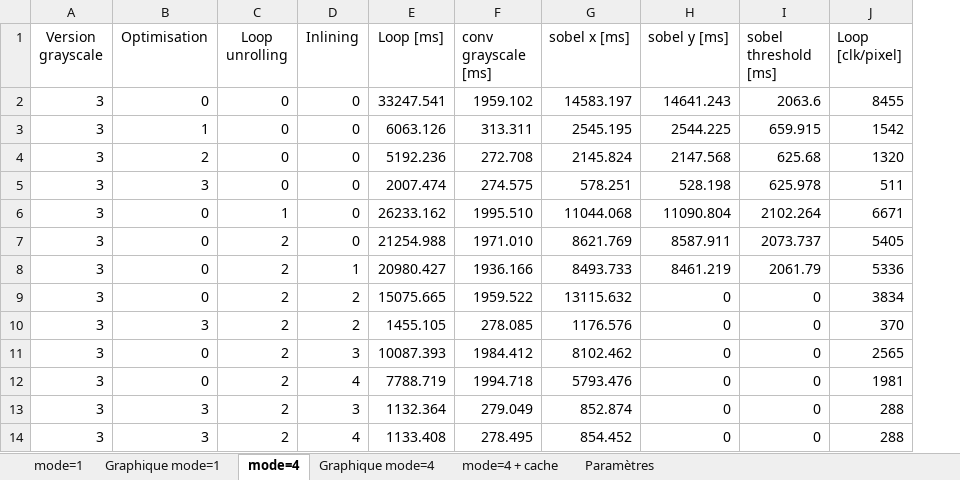
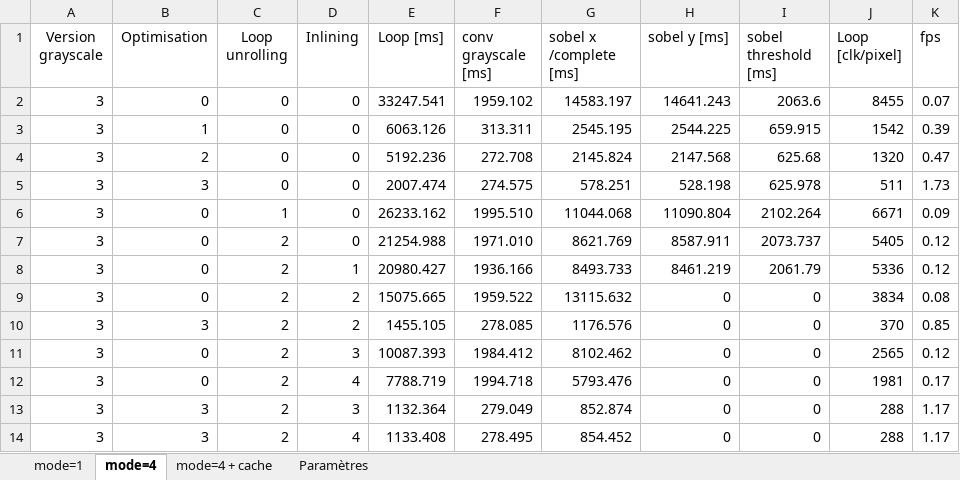
Before and after one commit to SebastienDeriaz/EmbHardw_Sobel, an Excel workbook: Temps.xlsx, sheet mode=4, drawn as a sheet; values as stored, in another font and other column widths than the file's, no borders; charts and pictures and conditional formats not drawn; the diff names each change by its address in the sheet, - before the commit and + after, or states it on an @@ line.

```diff
--- a/Temps.xlsx (sheet mode=4)
+++ b/Temps.xlsx (sheet mode=4)
-sheet tab: Graphique mode=1
-sheet tab: Graphique mode=4
+column K (fps), rows 2-14: 0.07 | 0.39 | 0.47 | 1.73 | 0.09 | 0.12 | 0.12 | 0.08 | 0.85 | 0.12 | 0.17 | 1.17 | 1.17
-G1: sobel x [ms]
+G1: sobel x /complete [ms]
```
Also changed, not shown: sheet mode=4 + cache, sheet mode=1, formulas that keep their value, charts or pictures.
